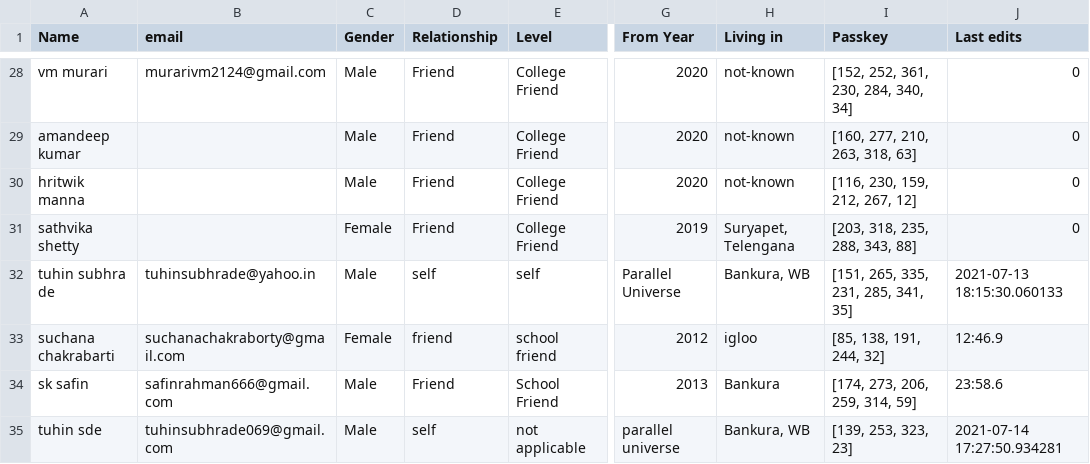
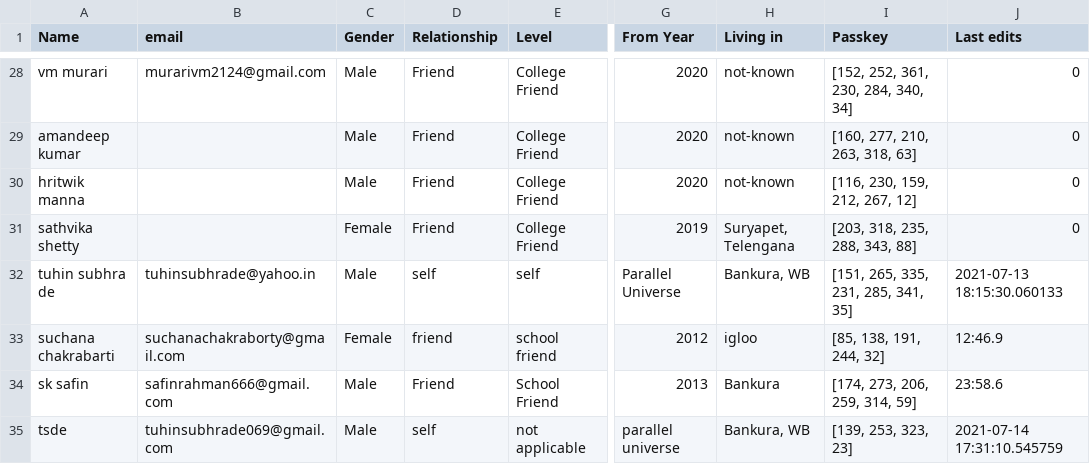
Before and after one commit to Gituhin/Friends-Data, a CSV file: database.csv, drawn as a sheet; only a part is shown, gaps mark what is left out; the diff names each change by its address in the sheet, - before the commit and + after, or states it on an @@ line.

Commit message:
Commit by tsde

```diff
--- a/database.csv
+++ b/database.csv
-A35 (Name): tuhin sde
+A35 (Name): tsde
-J35 (Last edits): 2021-07-14 17:27:50.934281
+J35 (Last edits): 2021-07-14 17:31:10.545759
```
